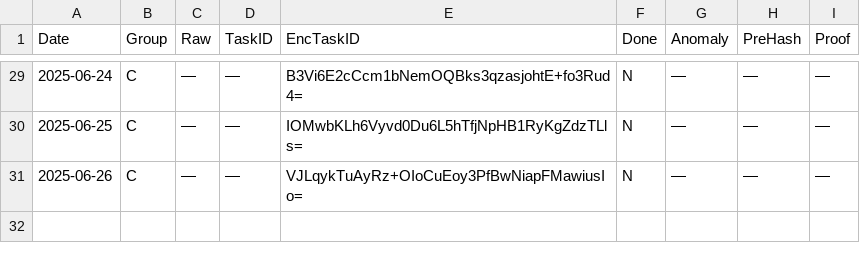
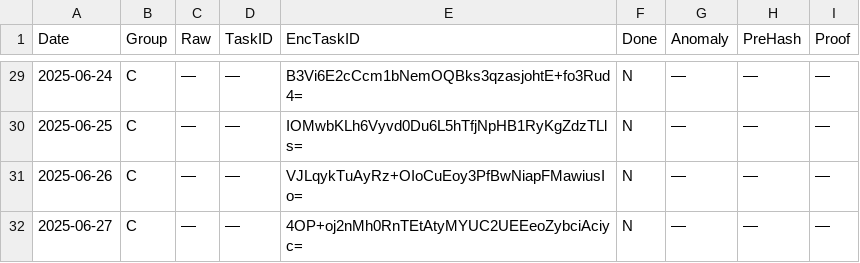
Before and after one commit to aleks3ewe/BlindEntropyFork, a CSV file: logs/log_template.csv, drawn as a sheet; only a part is shown, gaps mark what is left out.

```diff
--- a/logs/log_template.csv
+++ b/logs/log_template.csv
@@ -31 +31,2 @@ Date,Group,Raw,TaskID,EncTaskID,Done,Anomaly,PreHash,Proof
 2025-06-26,C,—,—,VJLqykTuAyRz+OIoCuEoy3PfBwNiapFMawiusIo=,N,—,—,—
+2025-06-27,C,—,—,4OP+oj2nMh0RnTEtAtyMYUC2UEEeoZybciAciyc=,N,—,—,—
```
Also changed, not shown: 1 other file.
